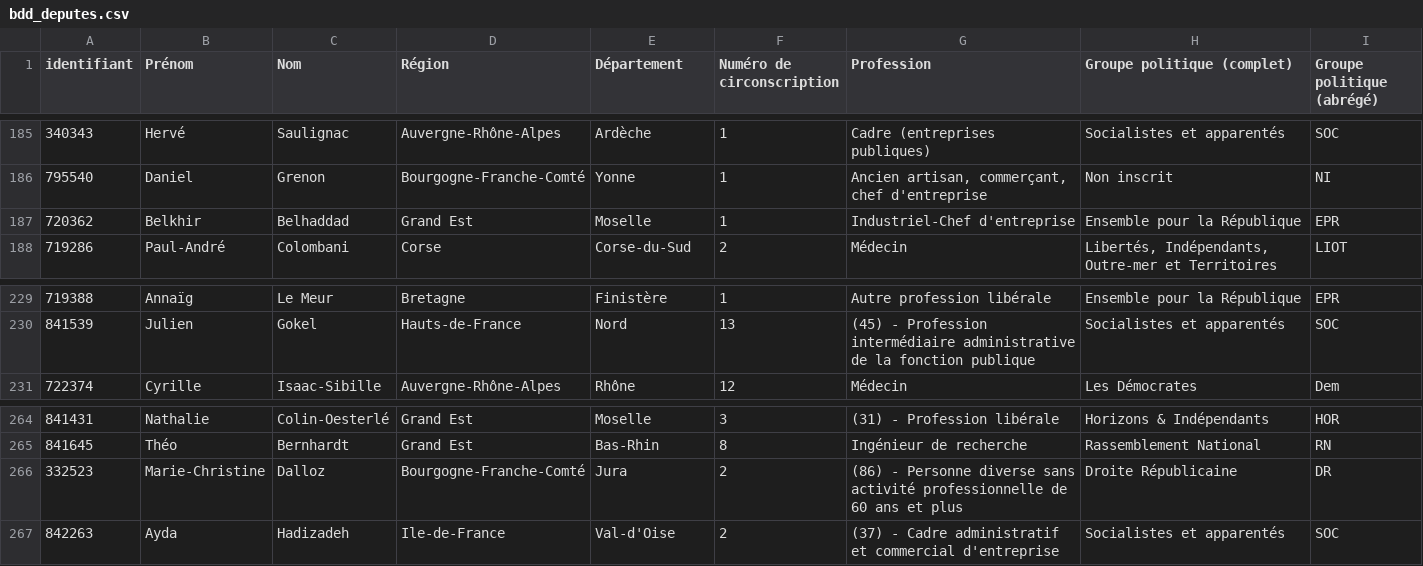
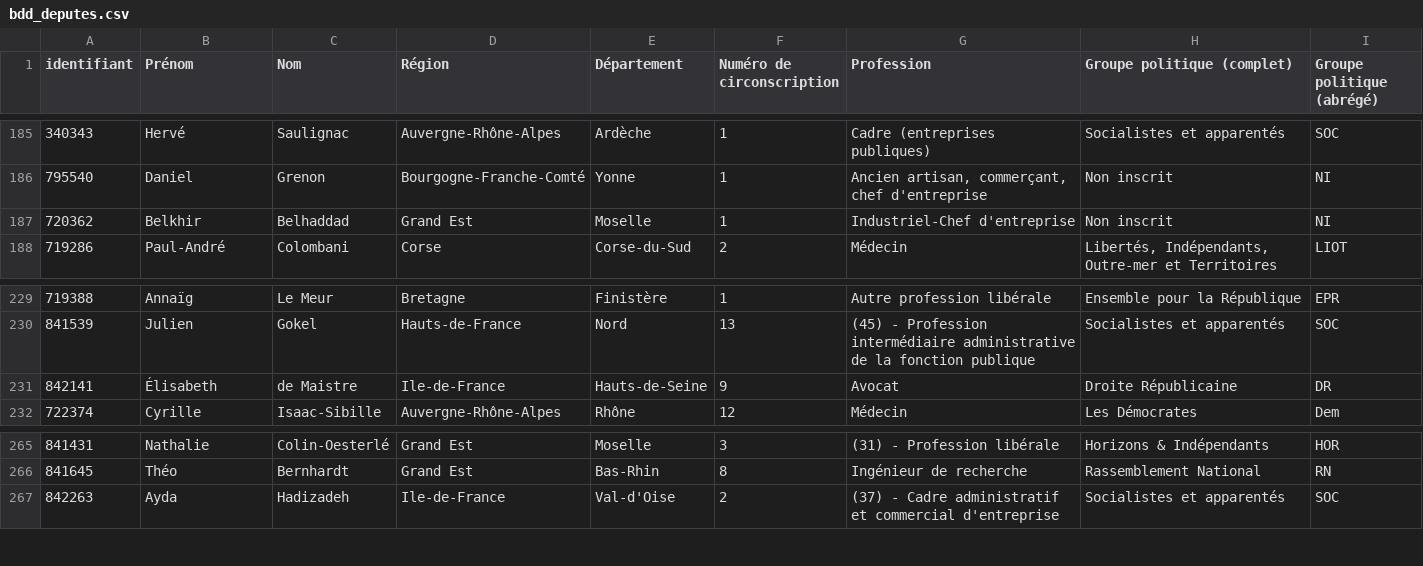
Before and after one commit to FrancoisMB/CollabBot, a CSV file: v3/bdd_deputes.csv, drawn as a sheet; only a part is shown, gaps mark what is left out.

Commit message:
python commit 2025-02-17 22:16:39

```diff
--- a/v3/bdd_deputes.csv
+++ b/v3/bdd_deputes.csv
@@ -186,3 +186,3 @@
 "795540","Daniel","Grenon","Bourgogne-Franche-Comté","Yonne","1","Ancien artisan, commerçant, chef d'entreprise","Non inscrit","NI"
-"720362","Belkhir","Belhaddad","Grand Est","Moselle","1","Industriel-Chef d'entreprise","Ensemble pour la République","EPR"
+"720362","Belkhir","Belhaddad","Grand Est","Moselle","1","Industriel-Chef d'entreprise","Non inscrit","NI"
 "719286","Paul-André","Colombani","Corse","Corse-du-Sud","2","Médecin","Libertés, Indépendants, Outre-mer et Territoires","LIOT"
@@ -230,2 +230,3 @@
 "841539","Julien","Gokel","Hauts-de-France","Nord","13","(45) - Profession intermédiaire administrative de la fonction publique","Socialistes et apparentés","SOC"
+"842141","Élisabeth","de Maistre","Ile-de-France","Hauts-de-Seine","9","Avocat","Droite Républicaine","DR"
 "722374","Cyrille","Isaac-Sibille","Auvergne-Rhône-Alpes","Rhône","12","Médecin","Les Démocrates","Dem"
@@ -265,3 +266,2 @@
 "841645","Théo","Bernhardt","Grand Est","Bas-Rhin","8","Ingénieur de recherche","Rassemblement National","RN"
-"332523","Marie-Christine","Dalloz","Bourgogne-Franche-Comté","Jura","2","(86) - Personne diverse sans activité professionnelle de 60 ans et plus","Droite Républicaine","DR"
 "842263","Ayda","Hadizadeh","Ile-de-France","Val-d'Oise","2","(37) - Cadre administratif et commercial d'entreprise","Socialistes et apparentés","SOC"
```
